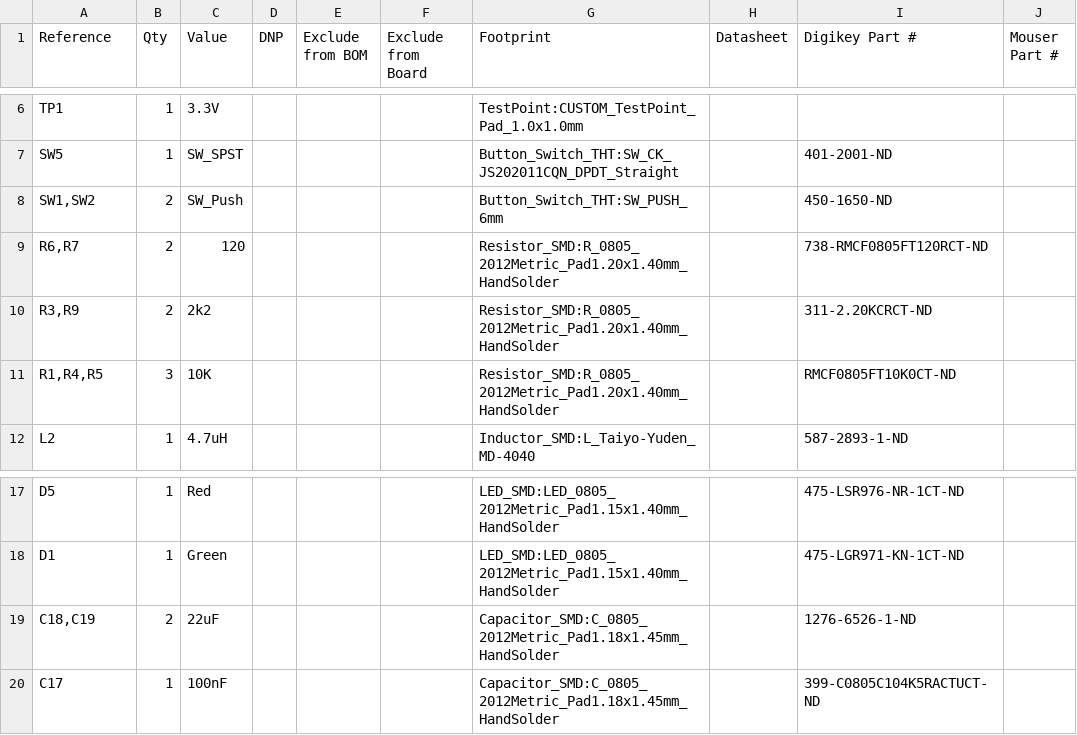
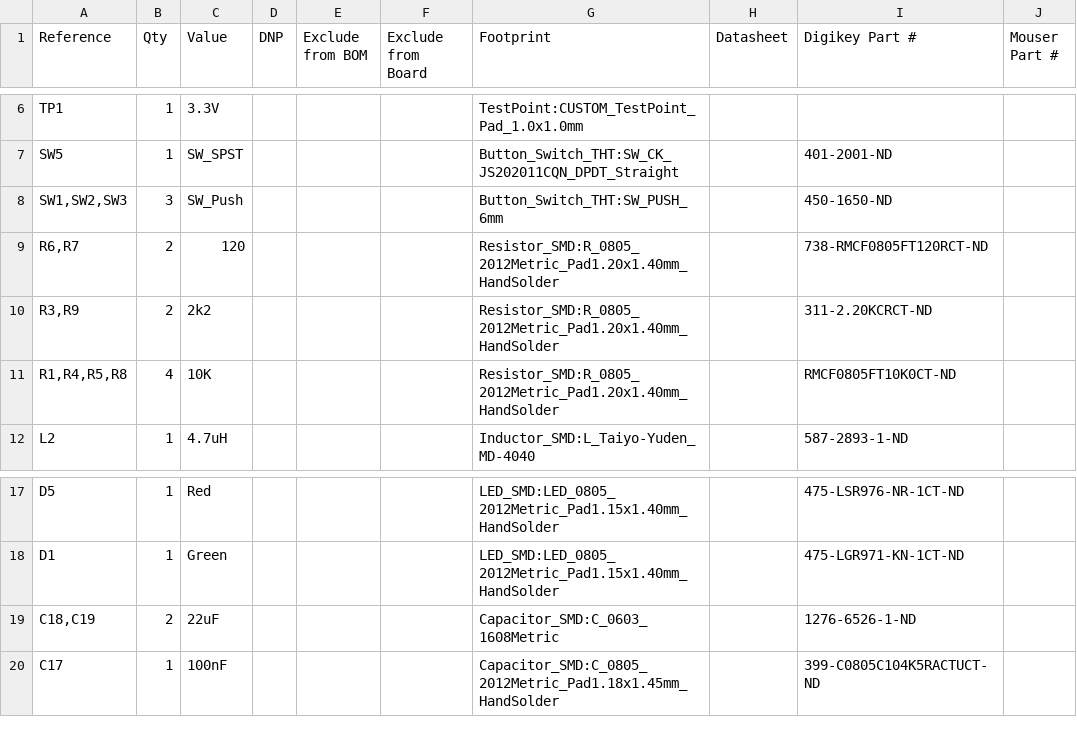
Before and after one commit to ShadTheShadow/WISP_STM32_test_board, a CSV file: WISP_STM32_test_board.csv, drawn as a sheet; only a part is shown, gaps mark what is left out.

```diff
--- a/WISP_STM32_test_board.csv
+++ b/WISP_STM32_test_board.csv
@@ -7,6 +7,6 @@
 "SW5","1","SW_SPST","","","","Button_Switch_THT:SW_CK_JS202011CQN_DPDT_Straight","","401-2001-ND",""
-"SW1,SW2","2","SW_Push","","","","Button_Switch_THT:SW_PUSH_6mm","","450-1650-ND",""
+"SW1,SW2,SW3","3","SW_Push","","","","Button_Switch_THT:SW_PUSH_6mm","","450-1650-ND",""
 "R6,R7","2","120","","","","Resistor_SMD:R_0805_2012Metric_Pad1.20x1.40mm_HandSolder","","738-RMCF0805FT120RCT-ND",""
 "R3,R9","2","2k2","","","","Resistor_SMD:R_0805_2012Metric_Pad1.20x1.40mm_HandSolder","","311-2.20KCRCT-ND",""
-"R1,R4,R5","3","10K","","","","Resistor_SMD:R_0805_2012Metric_Pad1.20x1.40mm_HandSolder","","RMCF0805FT10K0CT-ND",""
+"R1,R4,R5,R8","4","10K","","","","Resistor_SMD:R_0805_2012Metric_Pad1.20x1.40mm_HandSolder","","RMCF0805FT10K0CT-ND",""
 "L2","1","4.7uH","","","","Inductor_SMD:L_Taiyo-Yuden_MD-4040","","587-2893-1-ND",""
@@ -18,3 +18,3 @@
 "D1","1","Green","","","","LED_SMD:LED_0805_2012Metric_Pad1.15x1.40mm_HandSolder","","475-LGR971-KN-1CT-ND",""
-"C18,C19","2","22uF","","","","Capacitor_SMD:C_0805_2012Metric_Pad1.18x1.45mm_HandSolder","","1276-6526-1-ND",""
+"C18,C19","2","22uF","","","","Capacitor_SMD:C_0603_1608Metric","","1276-6526-1-ND",""
 "C17","1","100nF","","","","Capacitor_SMD:C_0805_2012Metric_Pad1.18x1.45mm_HandSolder","","399-C0805C104K5RACTUCT-ND",""
```
Also changed, not shown: production/bom.csv, production/designators.csv, 8 other files.
